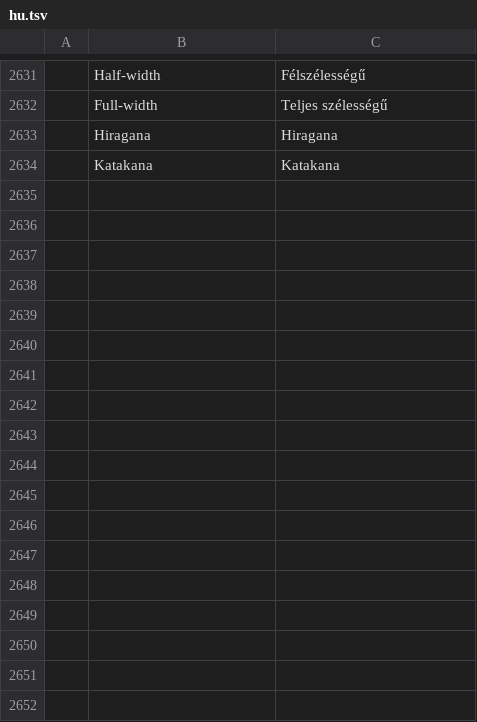
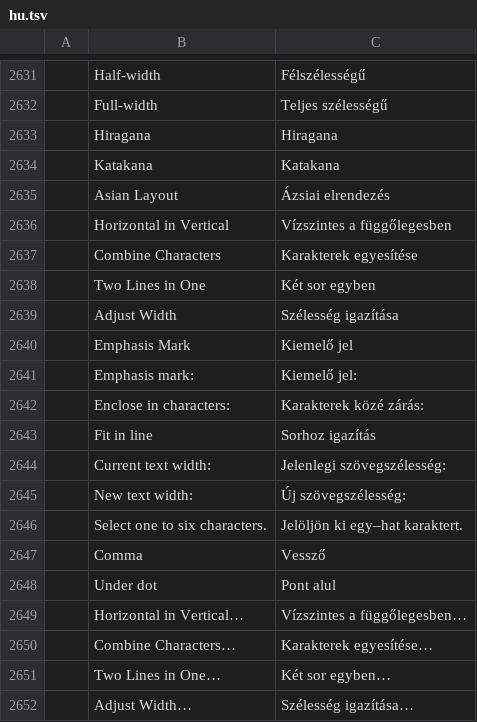
Before and after one commit to goyamamoto/wordcraft, a TSV file: crates/ui-egui/src/i18n/hu.tsv, drawn as a sheet; only a part is shown, gaps mark what is left out.

Commit message:
M15: Word's Japanese Asian layout — 傍点 emphasis marks, 均等割り付け (fitText), 割注, 組み文字 (Word's EQ field on disk) and 縦中横 — measured in Word for Mac; Home › Paragraph › Asian Layout menu and dialogs, Font dialog emphasis mark; character spacing counts twice on East Asian characters as Word draws it

```diff
--- a/crates/ui-egui/src/i18n/hu.tsv
+++ b/crates/ui-egui/src/i18n/hu.tsv
@@ -2634 +2634,19 @@
 	Katakana	Katakana
+	Asian Layout	Ázsiai elrendezés
+	Horizontal in Vertical	Vízszintes a függőlegesben
+	Combine Characters	Karakterek egyesítése
+	Two Lines in One	Két sor egyben
+	Adjust Width	Szélesség igazítása
+	Emphasis Mark	Kiemelő jel
+	Emphasis mark:	Kiemelő jel:
+	Enclose in characters:	Karakterek közé zárás:
+	Fit in line	Sorhoz igazítás
+	Current text width:	Jelenlegi szövegszélesség:
+	New text width:	Új szövegszélesség:
+	Select one to six characters.	Jelöljön ki egy–hat karaktert.
+	Comma	Vessző
+	Under dot	Pont alul
+	Horizontal in Vertical…	Vízszintes a függőlegesben…
+	Combine Characters…	Karakterek egyesítése…
+	Two Lines in One…	Két sor egyben…
+	Adjust Width…	Szélesség igazítása…
```
Also changed, not shown: crates/ui-egui/src/i18n/cs.tsv, crates/ui-egui/src/i18n/de.tsv, 46 other files.
